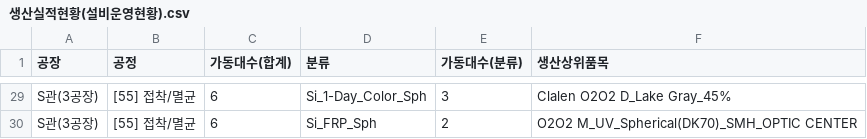
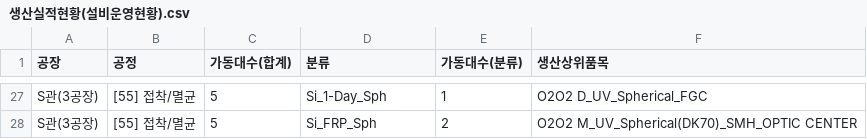
Before and after one commit to lcmin16-prog/Production_Dashboard, a CSV file: 생산실적현황(설비운영현황).csv, drawn as a sheet; only a part is shown, gaps mark what is left out; addresses are those after the commit; the diff covers the shown part only; the diff names each change by its address in the sheet, - before the commit and + after, or states it on an @@ line.

```diff
--- a/생산실적현황(설비운영현황).csv
+++ b/생산실적현황(설비운영현황).csv
-C27:C28 (가동대수(합계)): 6
+C27:C28 (가동대수(합계)): 5
-D27 (분류): Si_1-Day_Color_Sph
+D27 (분류): Si_1-Day_Sph
-E27 (가동대수(분류)): 3
+E27 (가동대수(분류)): 1
-F27 (생산상위품목): Clalen O2O2 D_Lake Gray_45%
+F27 (생산상위품목): O2O2 D_UV_Spherical_FGC
```
Also changed, not shown: 1 added row, 3 removed rows and 34 edited cells elsewhere in this file, 3 other files.
